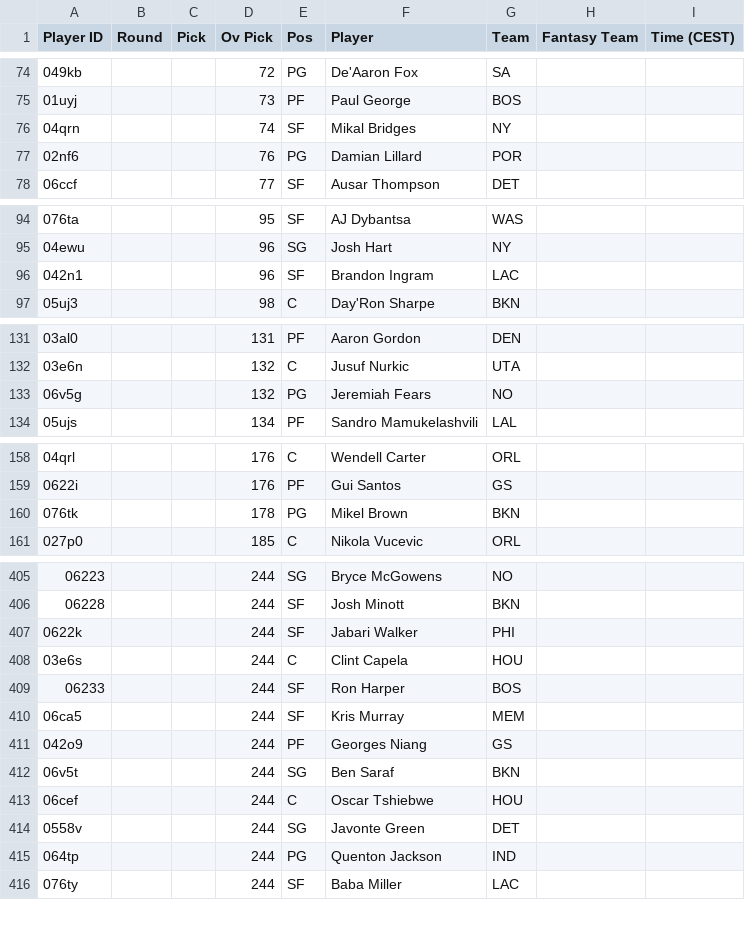
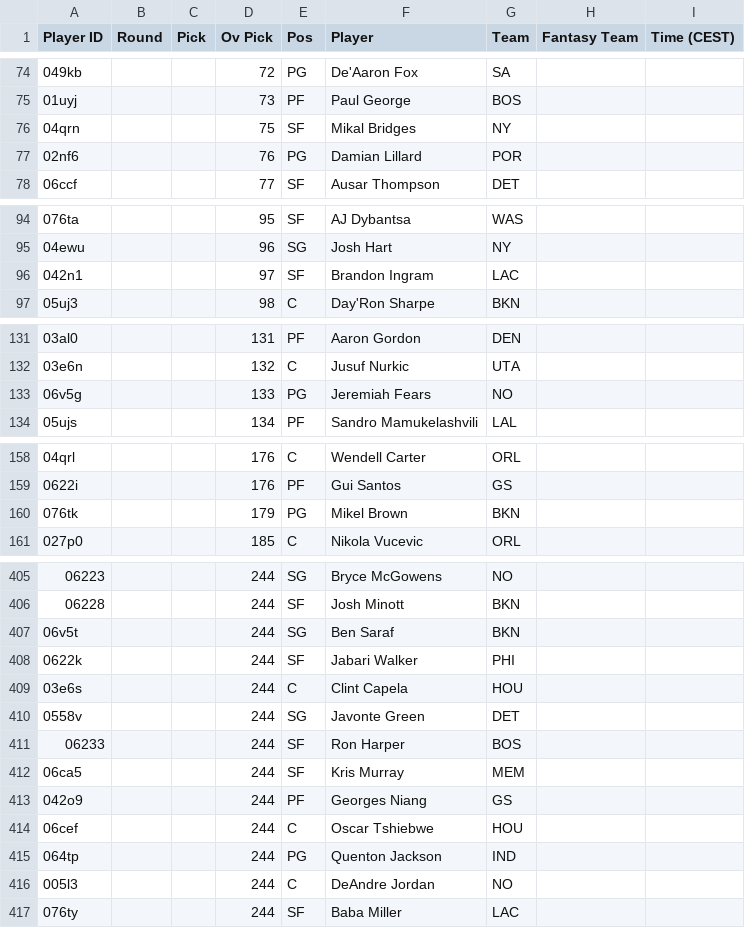
Before and after one commit to Pizzaratops/MFHFBs-NBA-Projections, a CSV file: data/fantrax-adp.csv, drawn as a sheet; only a part is shown, gaps mark what is left out; the diff covers the shown part only.

```diff
--- a/data/fantrax-adp.csv
+++ b/data/fantrax-adp.csv
@@ -75,3 +75,3 @@
 "01uyj","","","73","PF","Paul George","BOS","",""
-"04qrn","","","74","SF","Mikal Bridges","NY","",""
+"04qrn","","","75","SF","Mikal Bridges","NY","",""
 "02nf6","","","76","PG","Damian Lillard","POR","",""
@@ -95,3 +95,3 @@
 "04ewu","","","96","SG","Josh Hart","NY","",""
-"042n1","","","96","SF","Brandon Ingram","LAC","",""
+"042n1","","","97","SF","Brandon Ingram","LAC","",""
 "05uj3","","","98","C","Day'Ron Sharpe","BKN","",""
@@ -132,3 +132,3 @@
 "03e6n","","","132","C","Jusuf Nurkic","UTA","",""
-"06v5g","","","132","PG","Jeremiah Fears","NO","",""
+"06v5g","","","133","PG","Jeremiah Fears","NO","",""
 "05ujs","","","134","PF","Sandro Mamukelashvili","LAL","",""
@@ -159,3 +159,3 @@
 "0622i","","","176","PF","Gui Santos","GS","",""
-"076tk","","","178","PG","Mikel Brown","BKN","",""
+"076tk","","","179","PG","Mikel Brown","BKN","",""
 "027p0","","","185","C","Nikola Vucevic","ORL","",""
@@ -406,4 +406,6 @@
 "06228","","","244","SF","Josh Minott","BKN","",""
+"06v5t","","","244","SG","Ben Saraf","BKN","",""
 "0622k","","","244","SF","Jabari Walker","PHI","",""
 "03e6s","","","244","C","Clint Capela","HOU","",""
+"0558v","","","244","SG","Javonte Green","DET","",""
 "06233","","","244","SF","Ron Harper","BOS","",""
@@ -411,6 +413,5 @@
 "042o9","","","244","PF","Georges Niang","GS","",""
-"06v5t","","","244","SG","Ben Saraf","BKN","",""
 "06cef","","","244","C","Oscar Tshiebwe","HOU","",""
-"0558v","","","244","SG","Javonte Green","DET","",""
 "064tp","","","244","PG","Quenton Jackson","IND","",""
+"005l3","","","244","C","DeAndre Jordan","NO","",""
 "076ty","","","244","SF","Baba Miller","LAC","",""
```
Also changed, not shown: 9 moved rows and 4 edited cells elsewhere in this file, 1 other file.
